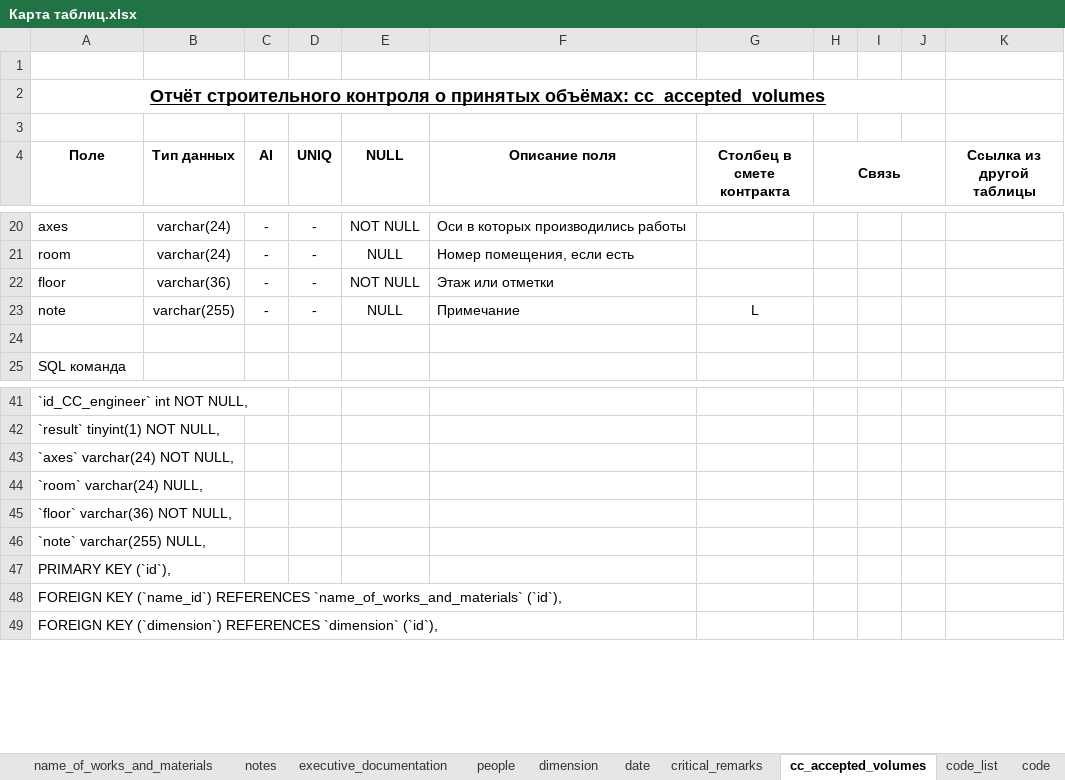
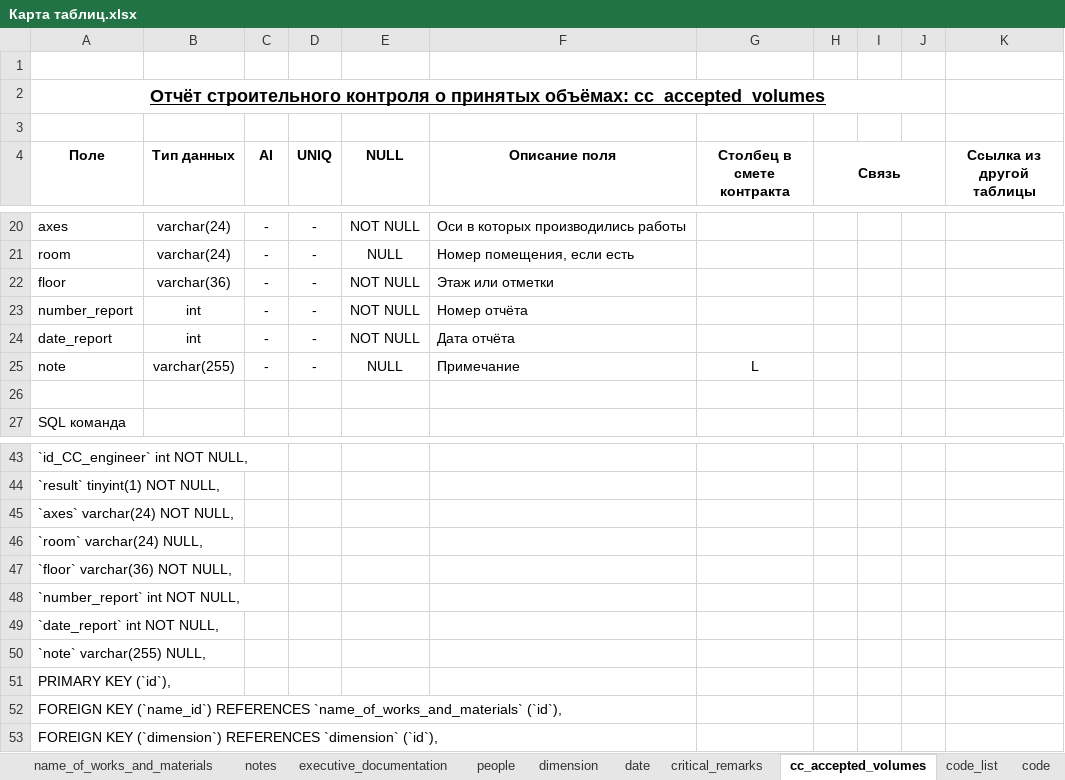
Before and after one commit to DmitrySmirnovSPb/konservatory, an Excel workbook: data/Карта таблиц.xlsx, sheet сс_accepted_volumes, drawn as a sheet; only a part is shown, gaps mark what is left out; values as stored, in another font and other column widths than the file's, no borders; the diff names each change by its address in the sheet, - before the commit and + after, or states it on an @@ line.

```diff
--- a/data/Карта таблиц.xlsx (sheet сс_accepted_volumes)
+++ b/data/Карта таблиц.xlsx (sheet сс_accepted_volumes)
+row 23: number_report | int | - | - | NOT NULL | Номер отчёта
+row 24: date_report | int | - | - | NOT NULL | Дата отчёта
+row 48: `number_report` int NOT NULL,
+row 49: `date_report` int NOT NULL,
```
Also changed, not shown: 2 other files.
